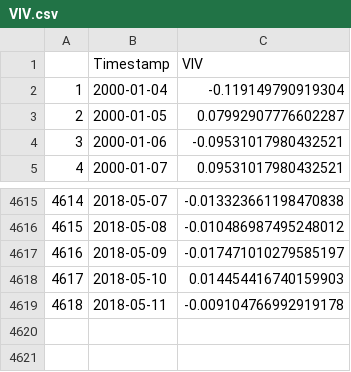
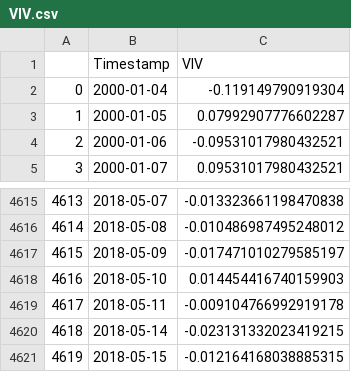
Before and after one commit to kosnil/kd-seminar, a CSV file: finance_data/data/VIV.csv, drawn as a sheet; only a part is shown, gaps mark what is left out; the diff names each change by its address in the sheet, - before the commit and + after, or states it on an @@ line.

```diff
--- a/finance_data/data/VIV.csv
+++ b/finance_data/data/VIV.csv
@@ column A renumbered between rows 2 and 4619 @@
+row 4620: 4618 | 2018-05-14 | -0.023131332023419215
+row 4621: 4619 | 2018-05-15 | -0.012164168038885315
```
Also changed, not shown: finance_data/data/005930.KS.csv, finance_data/data/BAS.DE.csv, 11 other files.
